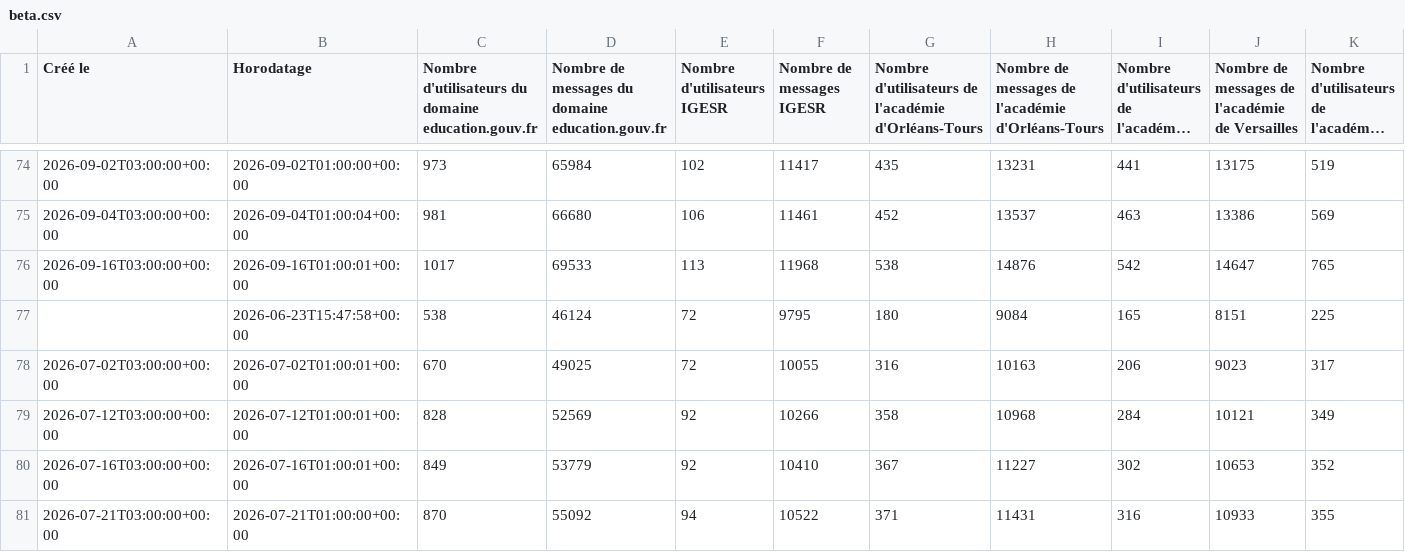
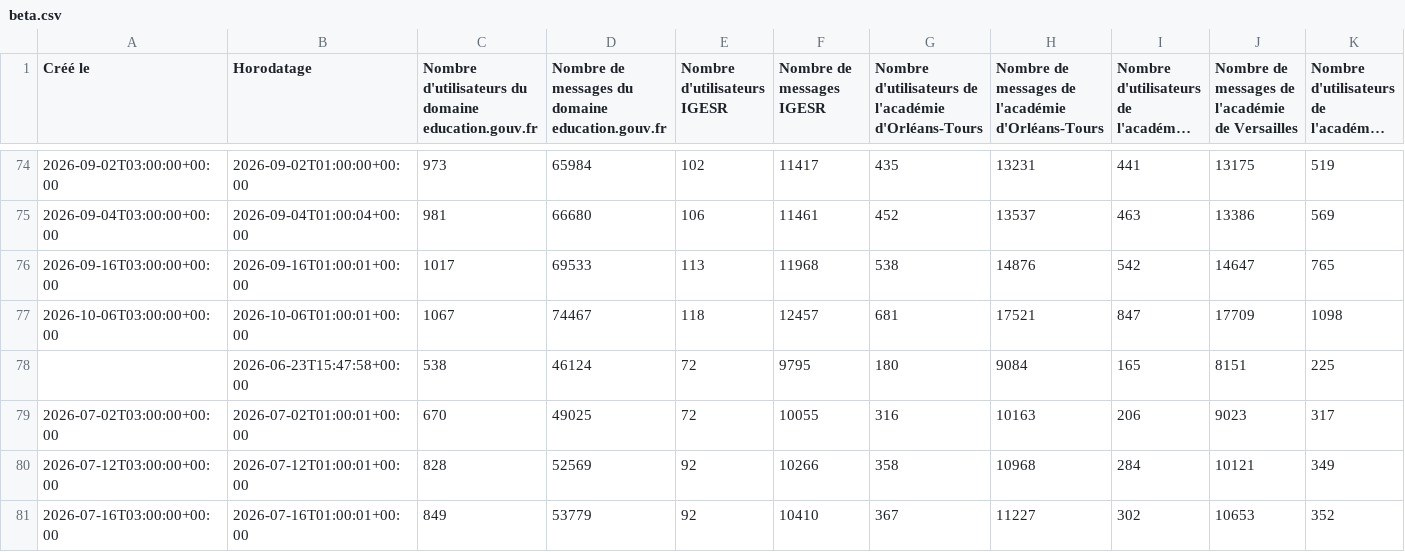
Before and after one commit to agazhu/assistant-ia-indicateur-pilotage, a CSV file: data/sources/beta.csv, drawn as a sheet; only a part is shown, gaps mark what is left out; the shorter side is filled out with more unchanged rows; long unchanged cells end in …; rows hold the shown columns only; the diff names each change by its address in the sheet, - before the commit and + after, or states it on an @@ line.

```diff
--- a/data/sources/beta.csv
+++ b/data/sources/beta.csv
+row 77: 2026-10-06T03:00:00+00:00 | 2026-10-06T01:00:01+00:00 | 1067 | 74467 | 118 | 12457 | 681 | 17521 | 847 | 17709 | 1098
```
Also changed, not shown: data/historique_national.csv, 2 other files.
